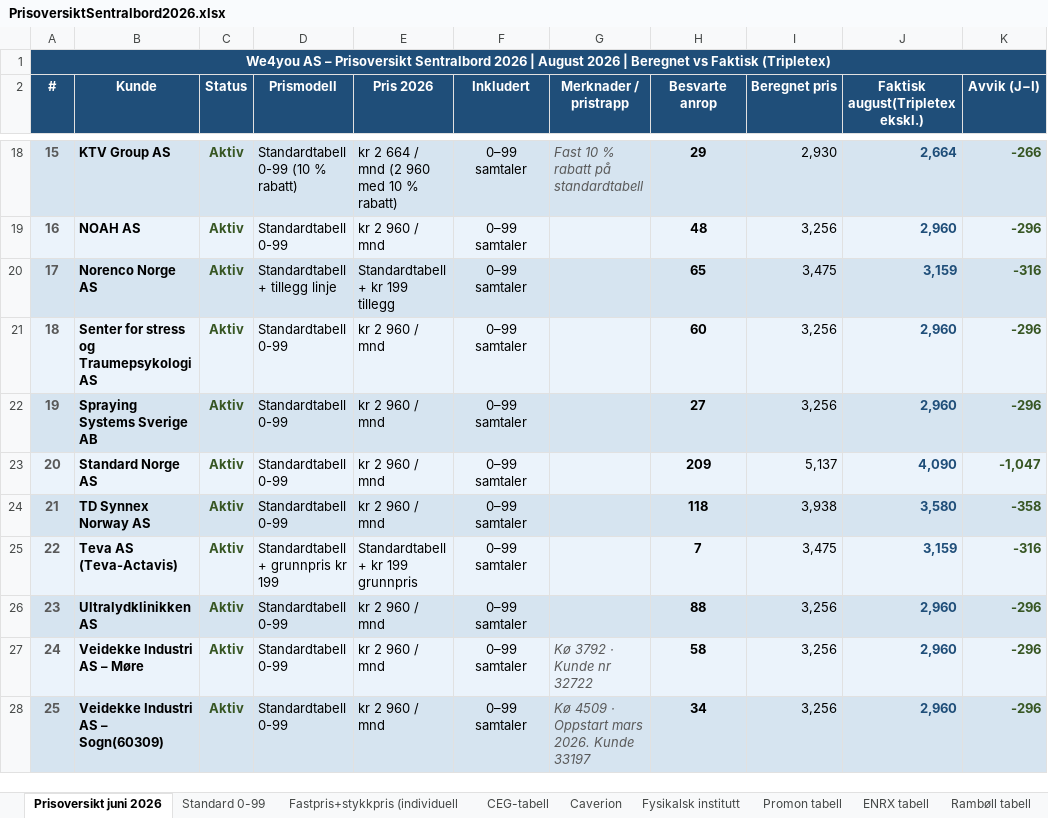
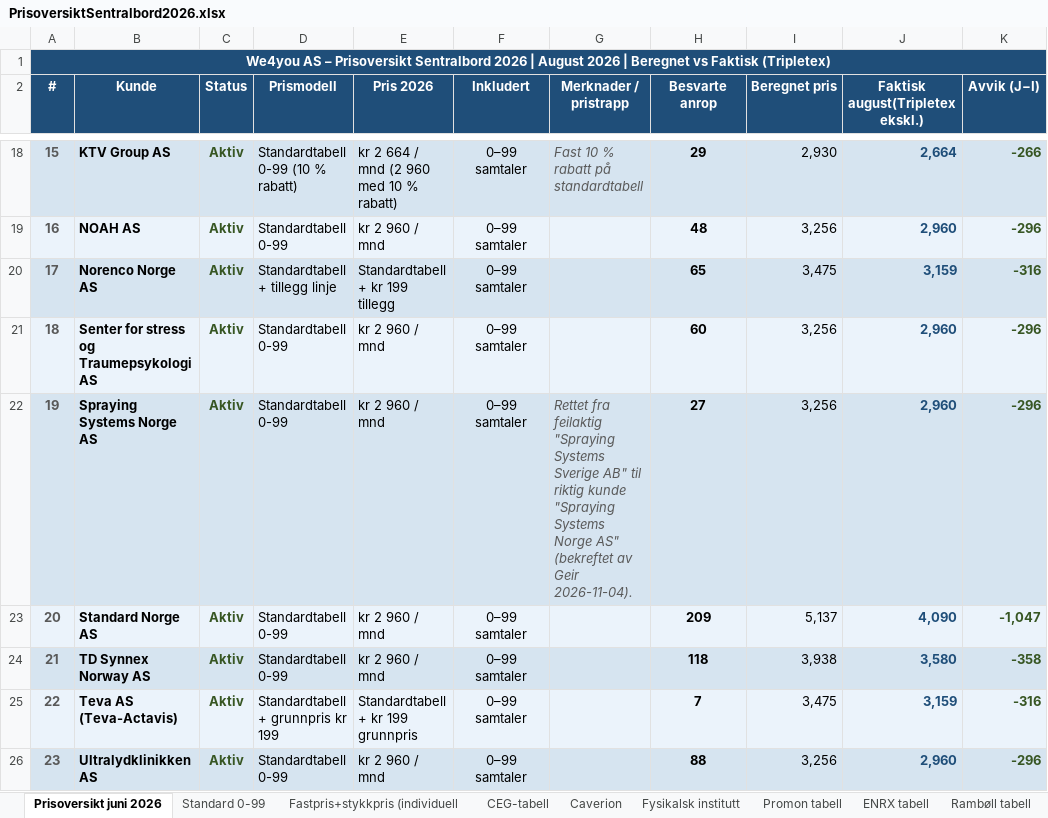
Before and after one commit to BookingkodenAS/fakturaplan, an Excel workbook: data/PrisoversiktSentralbord2026.xlsx, sheet Prisoversikt juni 2026, drawn as a sheet; only a part is shown, gaps mark what is left out; the shorter side is filled out with more unchanged rows; values as stored, in another font and other column widths than the file's, no borders; the diff names each change by its address in the sheet, - before the commit and + after, or states it on an @@ line.

```diff
--- a/data/PrisoversiktSentralbord2026.xlsx (sheet Prisoversikt juni 2026)
+++ b/data/PrisoversiktSentralbord2026.xlsx (sheet Prisoversikt juni 2026)
-B22 (Kunde): Spraying Systems Sverige AB
+B22 (Kunde): Spraying Systems Norge AS
-G22 (Merknader / pristrapp): (empty)
+G22 (Merknader / pristrapp): Rettet fra feilaktig "Spraying Systems Sverige AB" til riktig kunde "Spraying Systems Norge AS" (bekreftet av Geir 2026-11-04).
```
